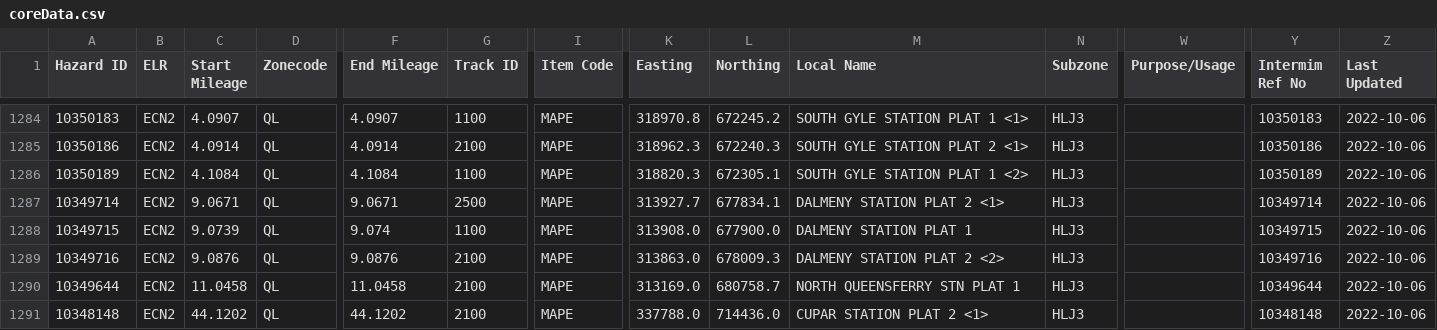
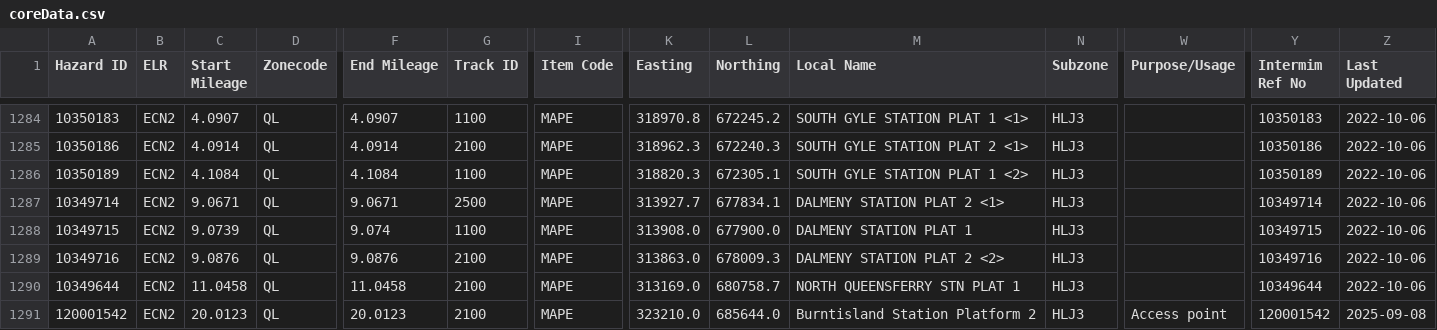
Before and after one commit to infrastructureclub/nr-national-hazard-directory, a CSV file: data/QL/coreData.csv, drawn as a sheet; only a part is shown, gaps mark what is left out; the shorter side is filled out with more unchanged rows; rows hold the shown columns only; the diff covers the shown part only; the diff names each change by its address in the sheet, - before the commit and + after, or states it on an @@ line.

Commit message:
Automatic NRNHD data update

```diff
--- a/data/QL/coreData.csv
+++ b/data/QL/coreData.csv
+row 1291: 120001542 | ECN2 | 20.0123 | QL | 20.0123 | 2100 | MAPE | 323210.0 | 685644.0 | Burntisland Station Platform 2 | HLJ3 | Access point | 120001542 | 2025-09-08
```
Also changed, not shown: 2 added rows, 1 removed row and 6 edited cells elsewhere in this file.
